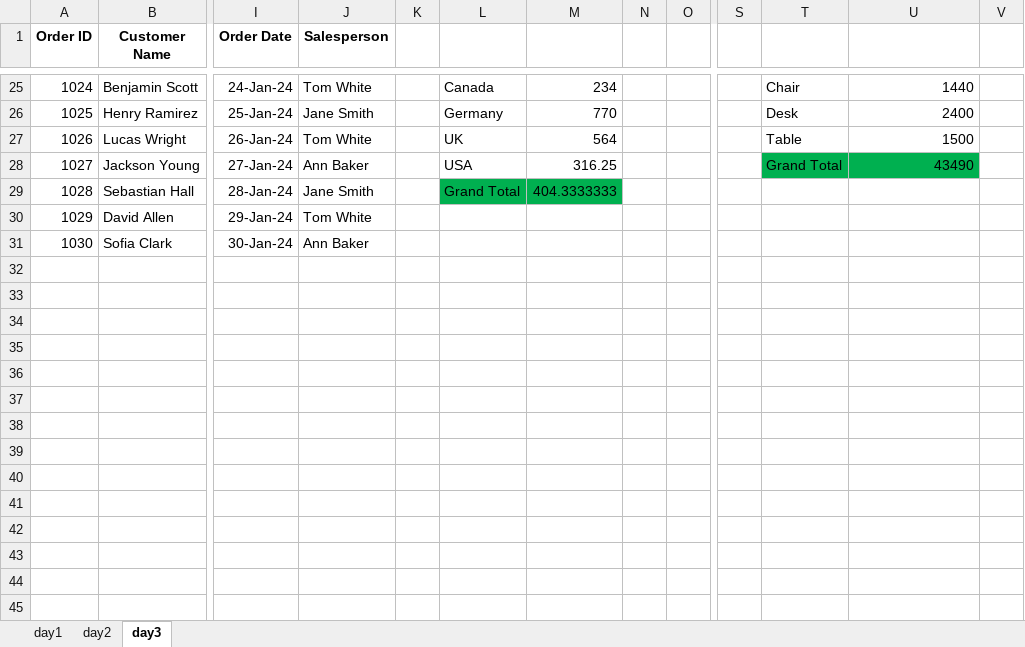
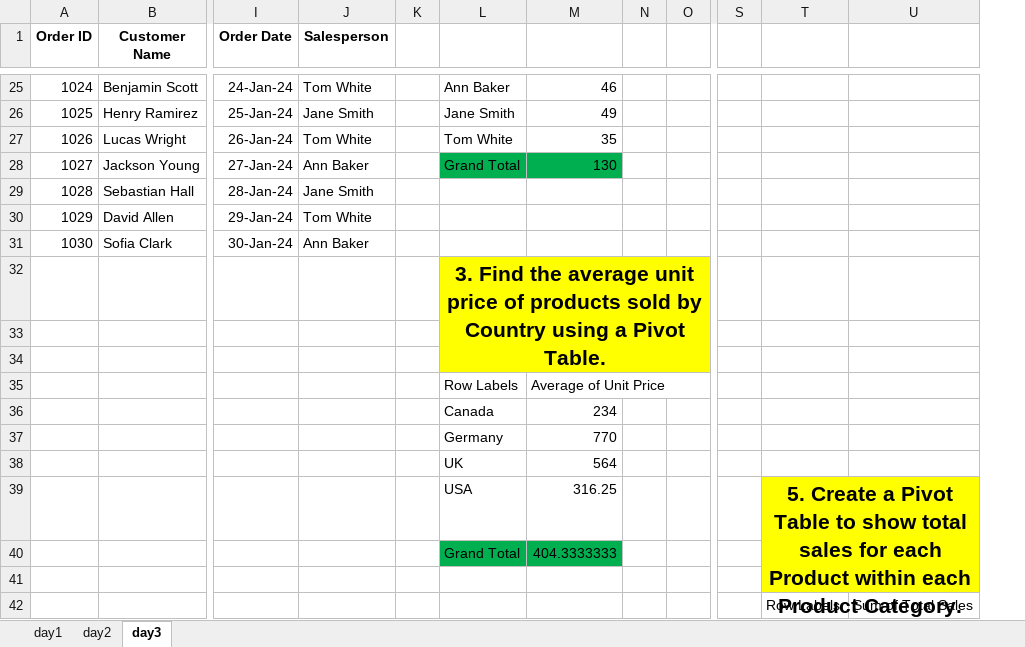
Before and after one commit to vishalkr0132/Data-Analysis, an Excel workbook: Excel/Day2.xlsx, sheet day3, drawn as a sheet; only a part is shown, gaps mark what is left out; values as stored, in another font and other column widths than the file's, no borders; charts and pictures not drawn; removed rows and columns are numbered as before the commit, all else as after; rows hold the shown columns only; the diff covers the shown part only; the diff names each change by its address in the sheet, - before the commit and + after, or states it on an @@ line.

```diff
--- a/Excel/Day2.xlsx (sheet day3)
+++ b/Excel/Day2.xlsx (sheet day3)
-column K, empty
+column K, empty
-column V, empty
-L25: Canada
+L25: Ann Baker
-M25: 234
+M25: 46
-T25: Chair
+T25: (empty)
-U25: 1440
+U25: (empty)
-L26: Germany
+L26: Jane Smith
-M26: 770
+M26: 49
-T26: Desk
+T26: (empty)
-U26: 2400
+U26: (empty)
-L27: UK
+L27: Tom White
-M27: 564
+M27: 35
-T27: Table
+T27: (empty)
-U27: 1500
+U27: (empty)
-L28: USA
+L28: Grand Total
-L28:M28 fill: none
+L28:M28 fill: #00B050
-M28: 316.25
+M28: 130
-T28: Grand Total
+T28: (empty)
-T28:U28 fill: #00B050
+T28:U28 fill: none
-U28: 43490
+U28: (empty)
-L29: Grand Total
+L29: (empty)
-L29:M29 fill: #00B050
+L29:M29 fill: none
-M29: 404.3333333
+M29: (empty)
+row 32:  |  |  |  |  | 3. Find the average unit price of products sold by Country using a Pivot Table.
+row 33: (empty)
+row 34: (empty)
+row 35:  |  |  |  |  | Row Labels | Average of Unit Price
+row 36:  |  |  |  |  | Canada | 234
+row 37:  |  |  |  |  | Germany | 770
+row 38:  |  |  |  |  | UK | 564
+row 39:  |  |  |  |  | USA | 316.25 |  |  |  | 5. Create a Pivot Table to show total sales for each Product within each Product Category.
+row 40:  |  |  |  |  | Grand Total | 404.3333333
+row 41: (empty)
+row 42:  |  |  |  |  |  |  |  |  |  | Row Labels | Sum of Total Sales
```
Also changed, not shown: 13 added rows, 47 edited cells, cell formats and merged cells elsewhere in this sheet, sheet day2, charts or pictures, 1 other file.
